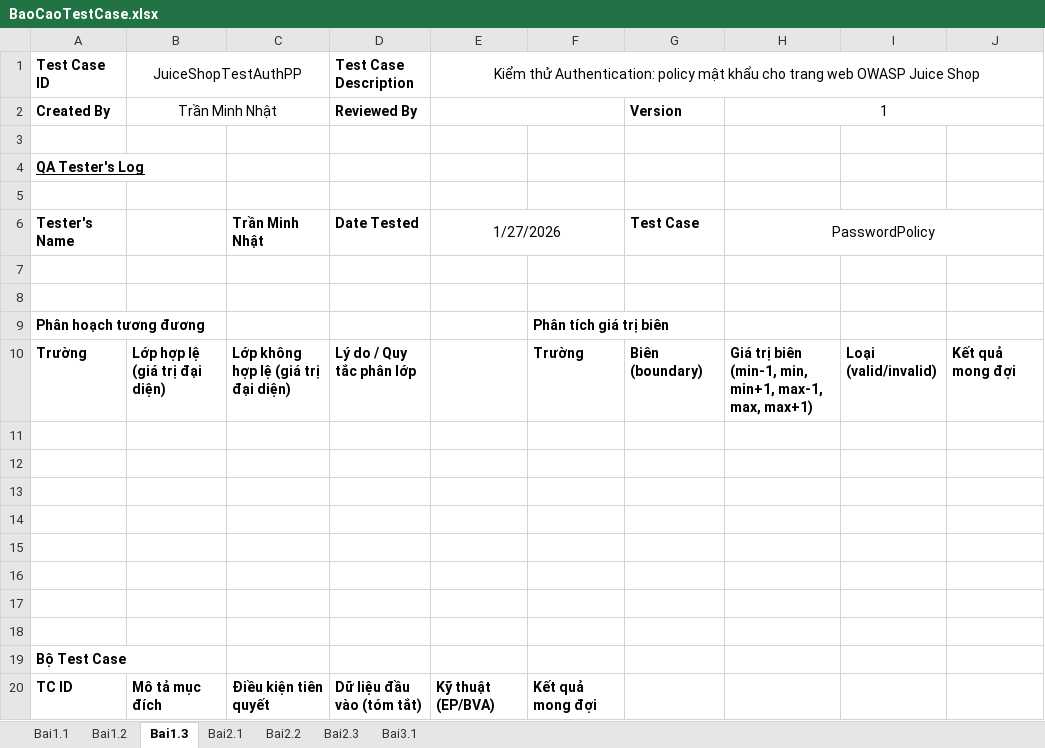
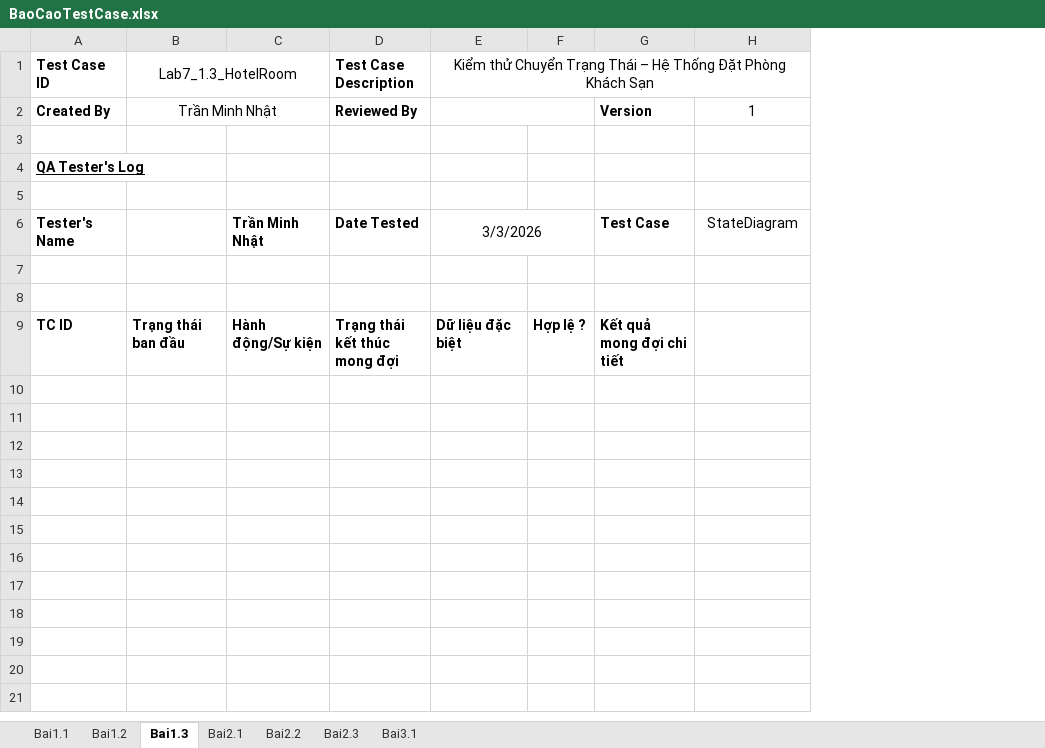
Before and after one commit to naht-jpg/1150080068_CNPM1_TranMinhNhat_KiemThuPhanMem, an Excel workbook: BTTuan7/BaoCaoTestCase.xlsx, sheet Bai1.3, drawn as a sheet; values as stored, in another font and other column widths than the file's, no borders; removed rows and columns are numbered as before the commit, all else as after; the diff names each change by its address in the sheet, - before the commit and + after, or states it on an @@ line.

Commit message:
bổ sung

```diff
--- a/BTTuan7/BaoCaoTestCase.xlsx (sheet Bai1.3)
+++ b/BTTuan7/BaoCaoTestCase.xlsx (sheet Bai1.3)
-column E, rows 1-6: Kiểm thử Authentication: policy mật khẩu cho trang web OWASP Juice Shop |  |  |  |  | 1/27/2026
-column F, empty
+column E, rows 1-9: Kiểm thử Chuyển Trạng Thái – Hệ Thống Đặt Phòng Khách Sạn |  |  |  |  | 3/3/2026 |  |  | Dữ liệu đặc biệt
+column F, row 9: Hợp lệ ?
-column I, empty
-column J, empty
-B1: JuiceShopTestAuthPP
+B1: Lab7_1.3_HotelRoom
-H2:J2 merged
-H6: PasswordPolicy
+H6: StateDiagram
-H6:J6 merged
-row 9: Phân hoạch tương đương |  |  |  |  | Phân tích giá trị biên
-row 10: Trường | Lớp hợp lệ (giá trị đại diện) | Lớp không hợp lệ (giá trị đại diện) | Lý do / Quy tắc phân lớp |  | Trường | Biên (boundary) | Giá trị biên (min-1, min, min+1, max-1, max, max+1) | Loại (valid/invalid) | Kết quả mong đợi
-row 9: (empty)
+row 9: TC ID | Trạng thái ban đầu | Hành động/Sự kiện | Trạng thái kết thúc mong đợi | Dữ liệu đặc biệt | Hợp lệ ? | Kết quả mong đợi chi tiết
-row 12: (empty)
-row 13: (empty)
-row 14: (empty)
-row 15: (empty)
-row 16: (empty)
-row 17: (empty)
-row 18: (empty)
-row 19: Bộ Test Case
-row 20: TC ID | Mô tả mục đích | Điều kiện tiên quyết | Dữ liệu đầu vào (tóm tắt) | Kỹ thuật (EP/BVA) | Kết quả mong đợi
```
Also changed, not shown: sheet Bai1.2, sheet Bai1.1.
